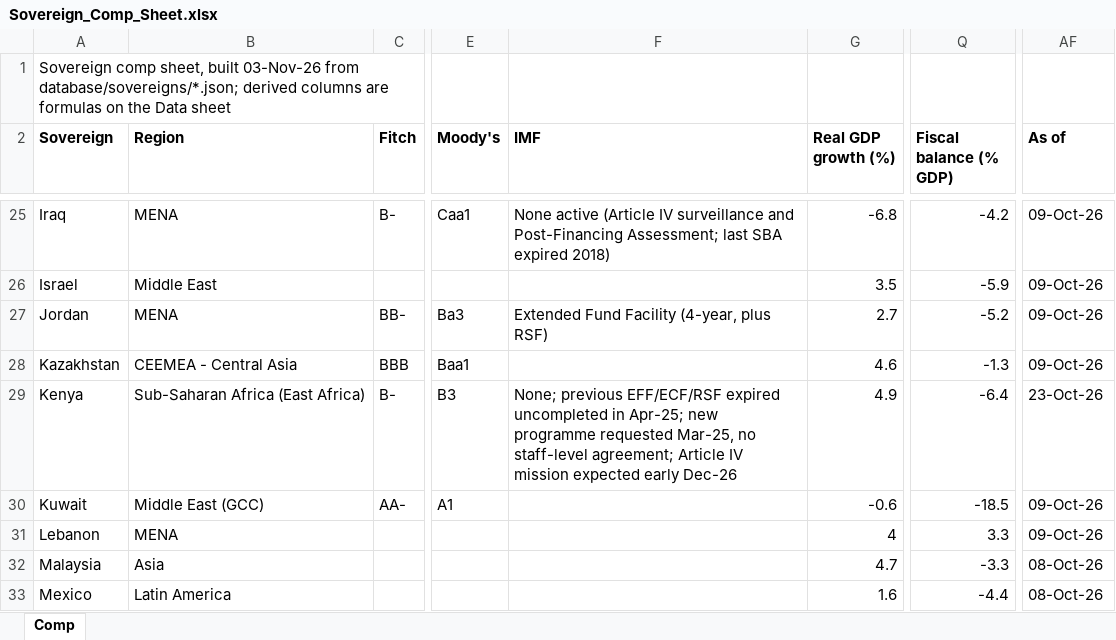
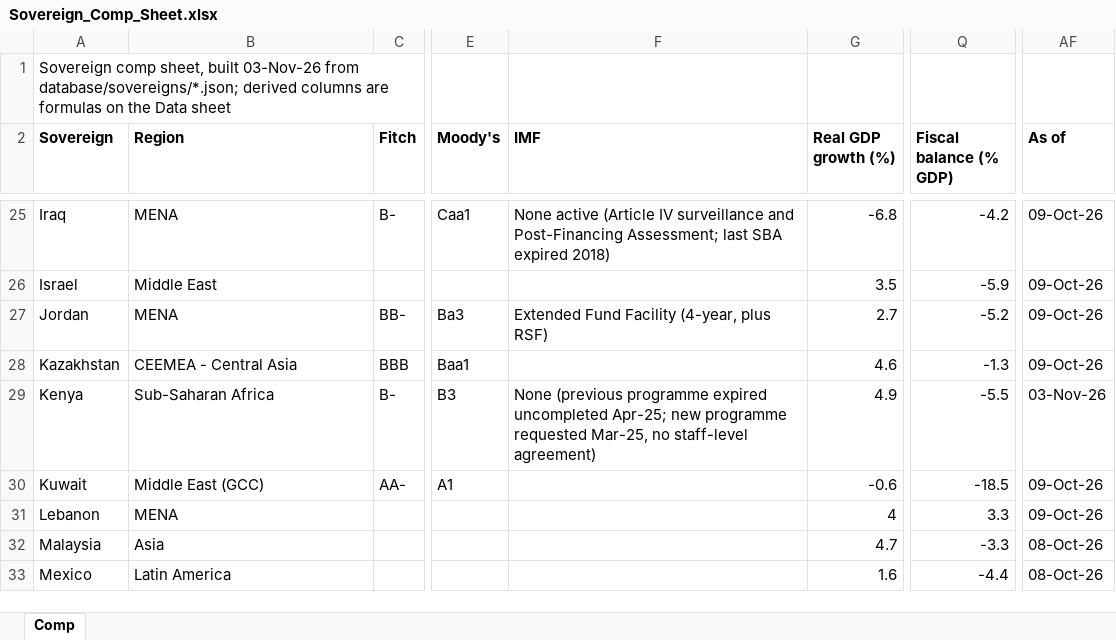
Before and after one commit to rkarim25/cembicredit, an Excel workbook: models/sovereigns/Sovereign_Comp_Sheet.xlsx, sheet Comp, drawn as a sheet; only a part is shown, gaps mark what is left out; values as stored, in another font and other column widths than the file's, no borders; the diff names each change by its address in the sheet, - before the commit and + after, or states it on an @@ line.

```diff
--- a/models/sovereigns/Sovereign_Comp_Sheet.xlsx (sheet Comp)
+++ b/models/sovereigns/Sovereign_Comp_Sheet.xlsx (sheet Comp)
-B29 (Region): Sub-Saharan Africa (East Africa)
+B29 (Region): Sub-Saharan Africa
-F29 (IMF): None; previous EFF/ECF/RSF expired uncompleted in Apr-25; new programme requested Mar-25, no staff-level agreement; Article IV mission expected early Dec-26
+F29 (IMF): None (previous programme expired uncompleted Apr-25; new programme requested Mar-25, no staff-level agreement)
-Q29 (Fiscal balance (% GDP)): -6.4
+Q29 (Fiscal balance (% GDP)): -5.5
-AF29 (As of): 23-Oct-26
+AF29 (As of): 03-Nov-26
```
Also changed, not shown: models/sovereigns/Kenya_Sovereign_Model.xlsx, 28 other files.
